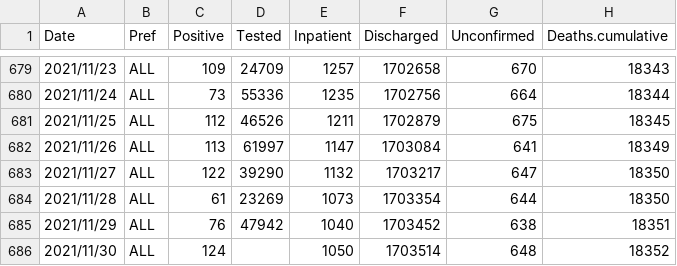
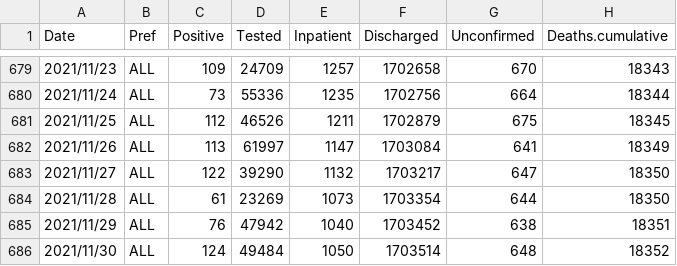
Before and after one commit to u-10bei/covid-19_JPdata, a CSV file: data/COVID-19_JP.csv, drawn as a sheet; only a part is shown, gaps mark what is left out.

Commit message:
Improved 2021/12/01

```diff
--- a/data/COVID-19_JP.csv
+++ b/data/COVID-19_JP.csv
@@ -685,2 +685,2 @@ Date,Pref,Positive,Tested,Inpatient,Discharged,Unconfirmed,Deaths.cumulative
 2021/11/29,ALL,76,47942,1040,1703452,638,18351
-2021/11/30,ALL,124,,1050,1703514,648,18352
+2021/11/30,ALL,124,49484,1050,1703514,648,18352
```
